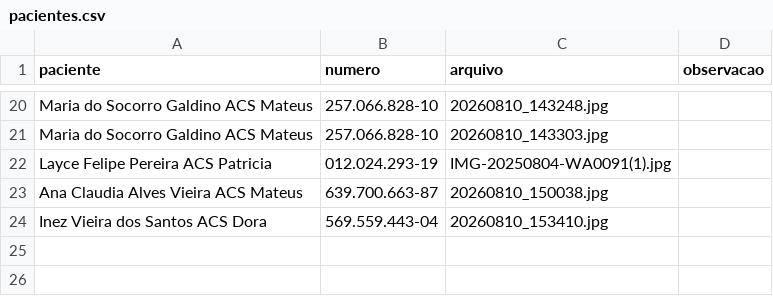
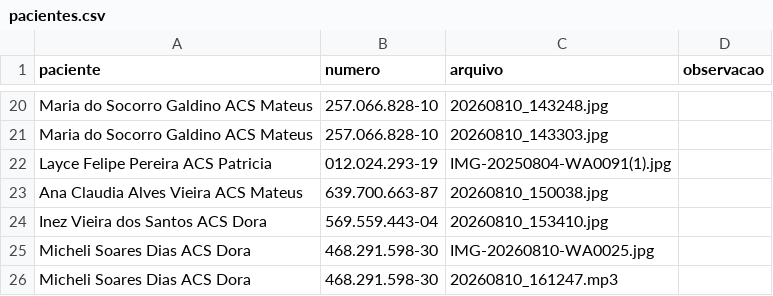
Before and after one commit to psfaltiplano/psfaltiplano, a CSV file: images/pacientes.csv, drawn as a sheet; only a part is shown, gaps mark what is left out; the diff names each change by its address in the sheet, - before the commit and + after, or states it on an @@ line.

Commit message:
Update pacientes.csv

```diff
--- a/images/pacientes.csv
+++ b/images/pacientes.csv
+row 25: Micheli Soares Dias ACS Dora | 468.291.598-30 | IMG-20260810-WA0025.jpg
+row 26: Micheli Soares Dias ACS Dora | 468.291.598-30 | 20260810_161247.mp3
```
